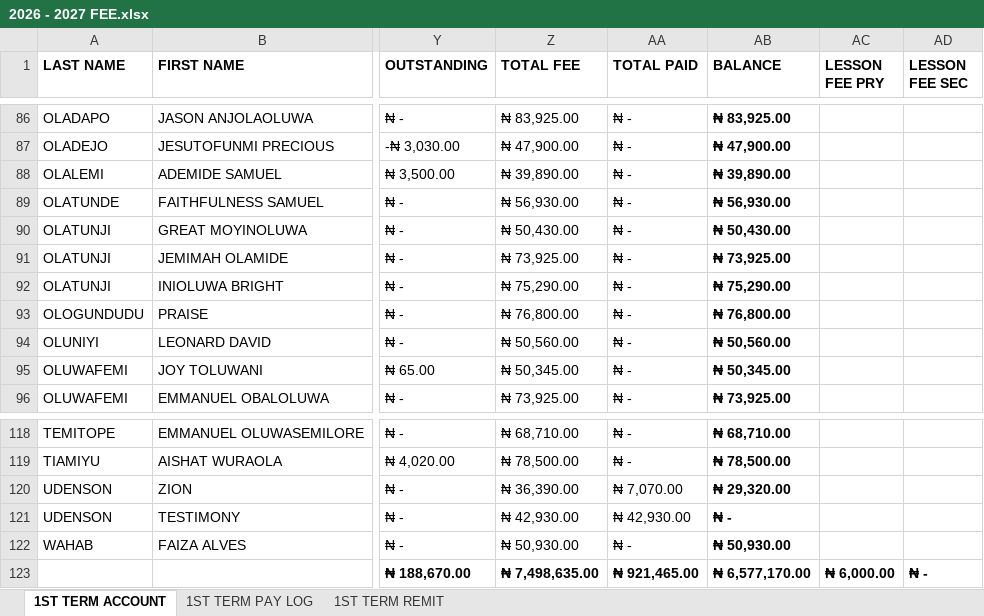
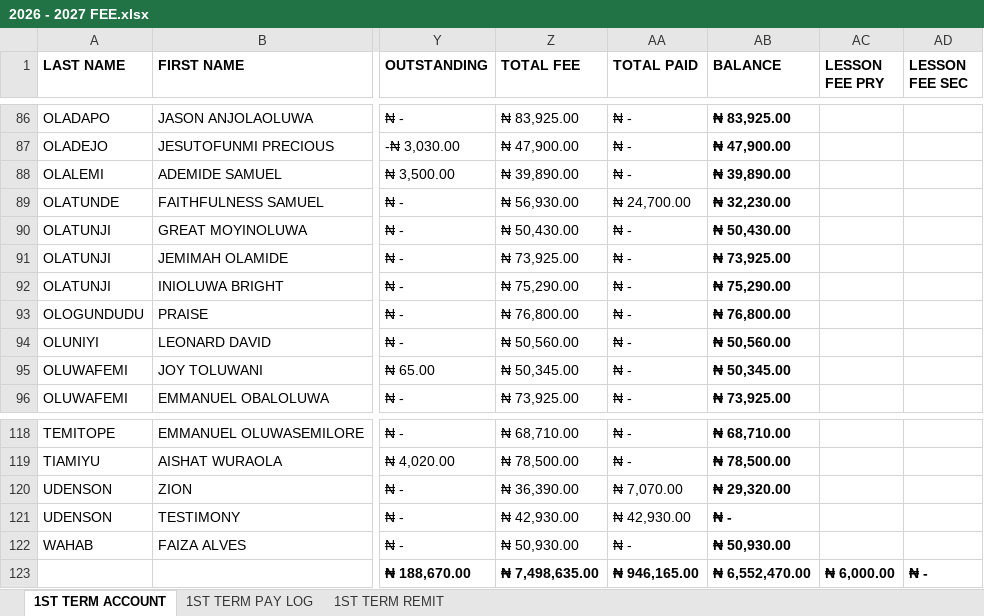
Before and after one commit to kbischool/school-fee-portal, an Excel workbook: 2026 - 2027 FEE.xlsx, sheet 1ST TERM ACCOUNT, drawn as a sheet; only a part is shown, gaps mark what is left out; values as stored, in another font and other column widths than the file's, no borders; conditional formats not drawn; the diff names each change by its address in the sheet, - before the commit and + after, or states it on an @@ line.

Commit message:
Refresh fee records and payments
Updated the 2026-2027 fee workbook, parent code mappings, and the first-term student ledger. This includes a corrected payment entry for one student, adjusting total paid and remaining balance in the exported student records.

```diff
--- a/2026 - 2027 FEE.xlsx (sheet 1ST TERM ACCOUNT)
+++ b/2026 - 2027 FEE.xlsx (sheet 1ST TERM ACCOUNT)
-AA89 (TOTAL PAID): ₦ -
+AA89 (TOTAL PAID): ₦ 24,700.00
-AB89 (BALANCE): ₦ 56,930.00
+AB89 (BALANCE): ₦ 32,230.00
-AA123 (TOTAL PAID): ₦ 921,465.00
+AA123 (TOTAL PAID): ₦ 946,165.00
-AB123 (BALANCE): ₦ 6,577,170.00
+AB123 (BALANCE): ₦ 6,552,470.00
```
Also changed, not shown: sheet 1ST TERM PAY LOG, parent_codes.xlsx, 1 other file.
